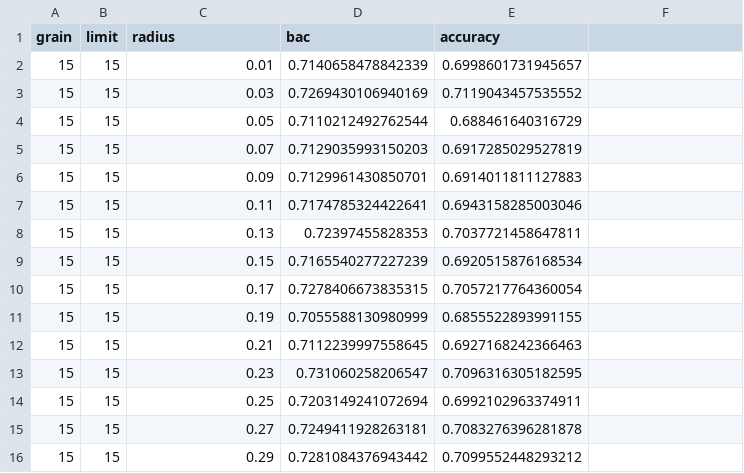
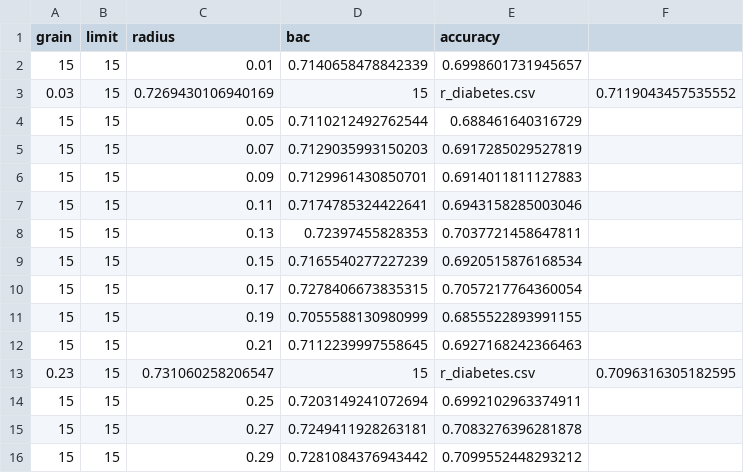
Before and after one commit to xehivs/eceReport, a CSV file: products/r_diabetes.csv, drawn as a sheet; removed rows and columns are numbered as before the commit, all else as after; the diff names each change by its address in the sheet, - before the commit and + after, or states it on an @@ line.

```diff
--- a/products/r_diabetes.csv
+++ b/products/r_diabetes.csv
-row 3: 15 | 15 | 0.03 | 0.7269430106940169 | 0.7119043457535552
+row 3: 0.03 | 15 | 0.7269430106940169 | 15 | r_diabetes.csv | 0.7119043457535552
-row 13: 15 | 15 | 0.23 | 0.731060258206547 | 0.7096316305182595
+row 13: 0.23 | 15 | 0.731060258206547 | 15 | r_diabetes.csv | 0.7096316305182595
```
Also changed, not shown: products/r_australian.csv, products/r_balance.csv, 27 other files.
